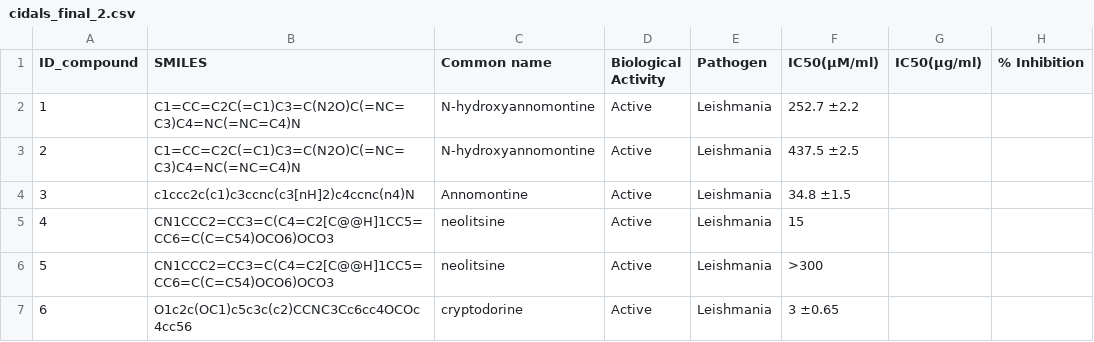
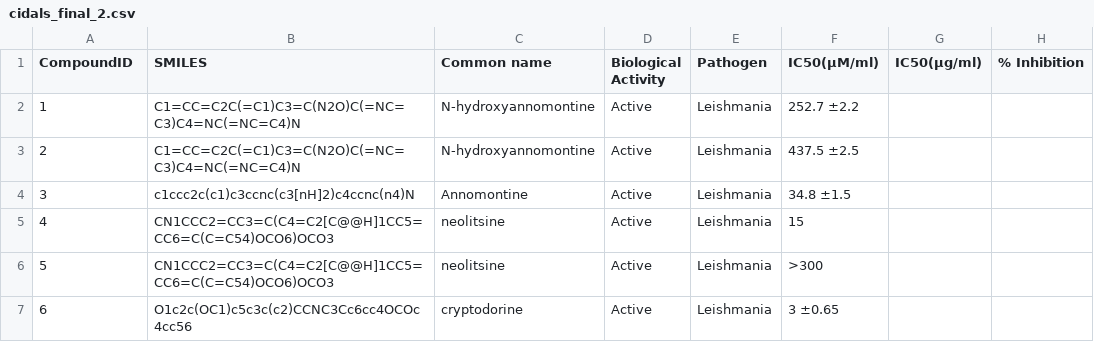
Before and after one commit to SamerMakni/bindinterface, a CSV file: data/cidals_final_2.csv, drawn as a sheet; only a part is shown; the diff names each change by its address in the sheet, - before the commit and + after, or states it on an @@ line.

Commit message:
updated search dataset

```diff
--- a/data/cidals_final_2.csv
+++ b/data/cidals_final_2.csv
-A1: ID_compound
+A1: CompoundID
```
Also changed, not shown: 1 other file.
